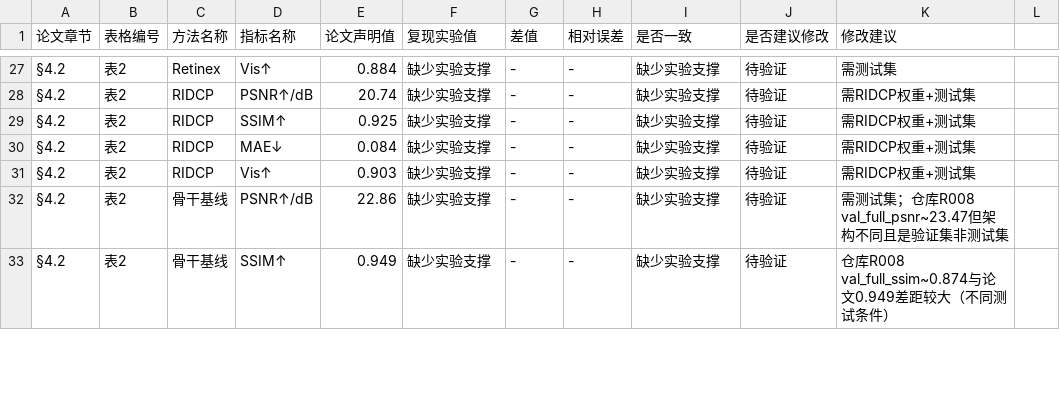
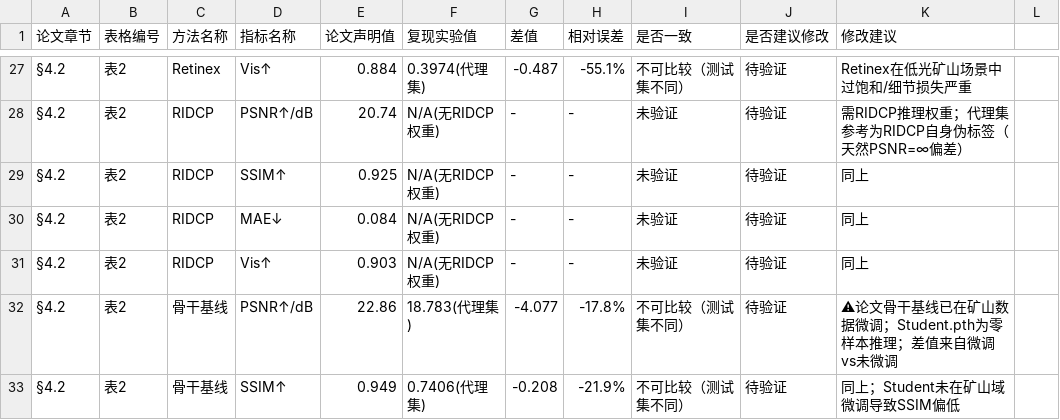
Before and after one commit to chelloocarol/LUCID, a CSV file: metric_consistency_table.csv, drawn as a sheet; only a part is shown, gaps mark what is left out; the diff covers the shown part only; the diff names each change by its address in the sheet, - before the commit and + after, or states it on an @@ line.

```diff
--- a/metric_consistency_table.csv
+++ b/metric_consistency_table.csv
-F27 (复现实验值): 缺少实验支撑
+F27 (复现实验值): 0.3974(代理集)
-G27 (差值): -
+G27 (差值): -0.487
-H27 (相对误差): -
+H27 (相对误差): -55.1%
-I27 (是否一致): 缺少实验支撑
+I27 (是否一致): 不可比较（测试集不同）
-K27 (修改建议): 需测试集
+K27 (修改建议): Retinex在低光矿山场景中过饱和/细节损失严重
-F28:F31 (复现实验值): 缺少实验支撑
+F28:F31 (复现实验值): N/A(无RIDCP权重)
-I28:I31 (是否一致): 缺少实验支撑
+I28:I31 (是否一致): 未验证
-K28 (修改建议): 需RIDCP权重+测试集
+K28 (修改建议): 需RIDCP推理权重；代理集参考为RIDCP自身伪标签（天然PSNR=∞偏差）
-K29:K31 (修改建议): 需RIDCP权重+测试集
+K29:K31 (修改建议): 同上
-F32 (复现实验值): 缺少实验支撑
+F32 (复现实验值): 18.783(代理集)
-G32 (差值): -
+G32 (差值): -4.077
-H32 (相对误差): -
+H32 (相对误差): -17.8%
-I32:I33 (是否一致): 缺少实验支撑
+I32:I33 (是否一致): 不可比较（测试集不同）
-K32 (修改建议): 需测试集；仓库R008 val_full_psnr~23.47但架构不同且是验证集非测试集
+K32 (修改建议): ⚠论文骨干基线已在矿山数据微调；Student.pth为零样本推理；差值来自微调vs未微调
-F33 (复现实验值): 缺少实验支撑
+F33 (复现实验值): 0.7406(代理集)
-G33 (差值): -
+G33 (差值): -0.208
-H33 (相对误差): -
+H33 (相对误差): -21.9%
-K33 (修改建议): 仓库R008 val_full_ssim~0.874与论文0.949差距较大（不同测试条件）
+K33 (修改建议): 同上；Student未在矿山域微调导致SSIM偏低
```
Also changed, not shown: 2 added rows and 107 edited cells elsewhere in this file, 5 other files.
